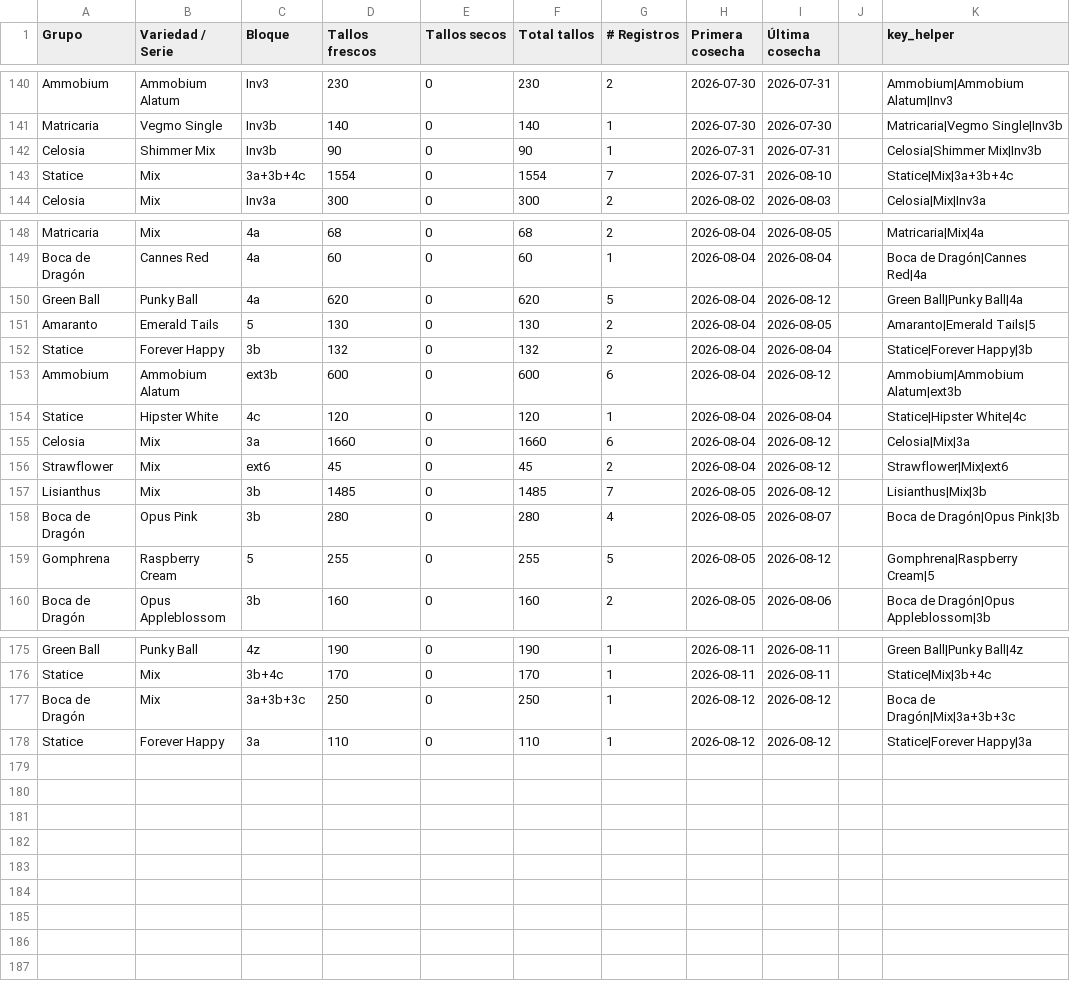
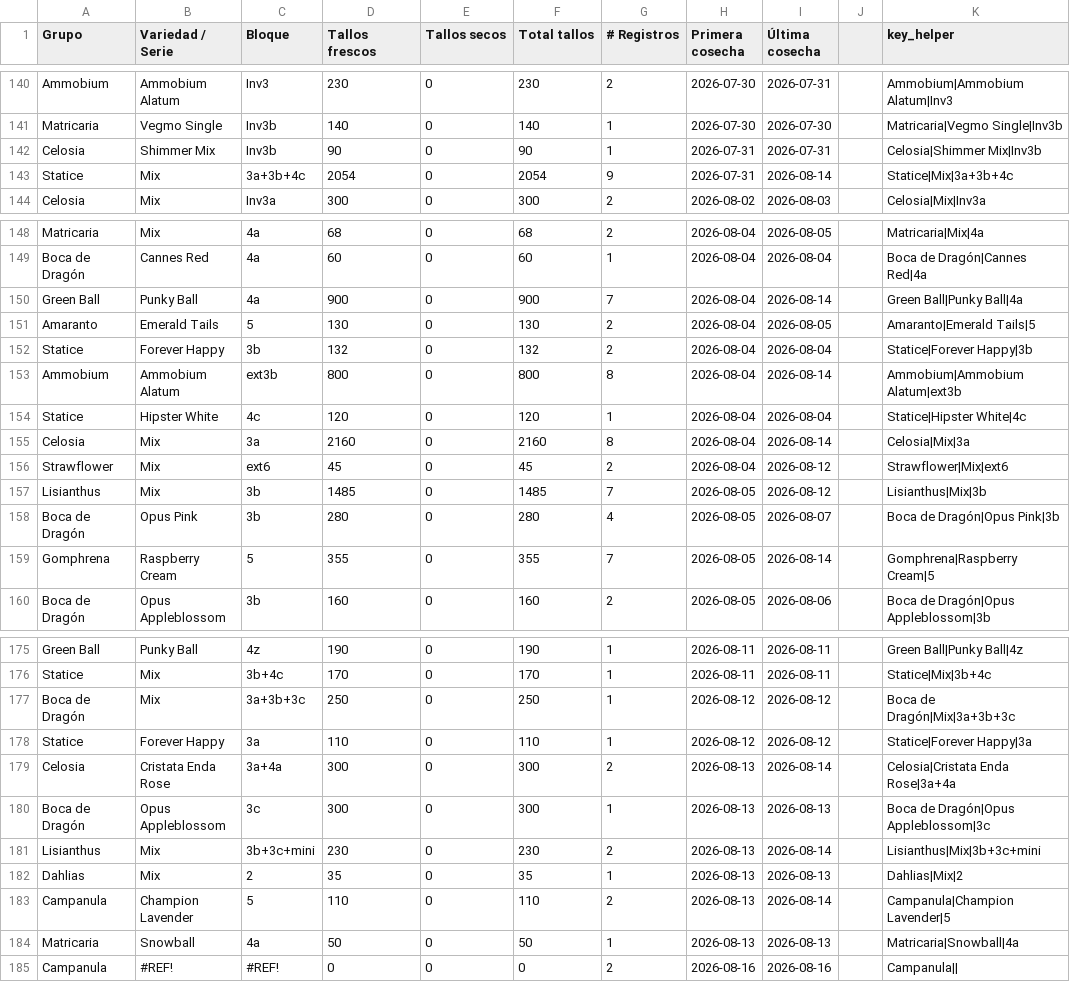
Before and after one commit to vanessakosa/operaciones-planificacion-siembra-dcb, a CSV file: 07-datos/consolidado_lotes.csv, drawn as a sheet; only a part is shown, gaps mark what is left out; the diff covers the shown part only.

```diff
--- a/07-datos/consolidado_lotes.csv
+++ b/07-datos/consolidado_lotes.csv
@@ -142,3 +142,3 @@ Matricaria,Vegmo Single,Inv3b ,140,0,140,1,2026-07-30,2026-07-30,,Matricaria|Veg
 Celosia,Shimmer Mix,Inv3b ,90,0,90,1,2026-07-31,2026-07-31,,Celosia|Shimmer Mix|Inv3b
-Statice,Mix,3a+3b+4c,1554,0,1554,7,2026-07-31,2026-08-10,,Statice|Mix|3a+3b+4c
+Statice,Mix,3a+3b+4c,2054,0,2054,9,2026-07-31,2026-08-14,,Statice|Mix|3a+3b+4c
 Celosia,Mix,Inv3a,300,0,300,2,2026-08-02,2026-08-03,,Celosia|Mix|Inv3a
@@ -149,8 +149,8 @@ Matricaria,Mix,4a,68,0,68,2,2026-08-04,2026-08-05,,Matricaria|Mix|4a
 Boca de Dragón,Cannes Red,4a,60,0,60,1,2026-08-04,2026-08-04,,Boca de Dragón|Cannes Red|4a
-Green Ball,Punky Ball,4a,620,0,620,5,2026-08-04,2026-08-12,,Green Ball|Punky Ball|4a
+Green Ball,Punky Ball,4a,900,0,900,7,2026-08-04,2026-08-14,,Green Ball|Punky Ball|4a
 Amaranto,Emerald Tails,5,130,0,130,2,2026-08-04,2026-08-05,,Amaranto|Emerald Tails|5
 Statice,Forever Happy,3b,132,0,132,2,2026-08-04,2026-08-04,,Statice|Forever Happy|3b
-Ammobium,Ammobium Alatum,ext3b,600,0,600,6,2026-08-04,2026-08-12,,Ammobium|Ammobium Alatum|ext3b
+Ammobium,Ammobium Alatum,ext3b,800,0,800,8,2026-08-04,2026-08-14,,Ammobium|Ammobium Alatum|ext3b
 Statice,Hipster White,4c,120,0,120,1,2026-08-04,2026-08-04,,Statice|Hipster White|4c
-Celosia,Mix,3a,1660,0,1660,6,2026-08-04,2026-08-12,,Celosia|Mix|3a
+Celosia,Mix,3a,2160,0,2160,8,2026-08-04,2026-08-14,,Celosia|Mix|3a
 Strawflower,Mix,ext6,45,0,45,2,2026-08-04,2026-08-12,,Strawflower|Mix|ext6
@@ -158,3 +158,3 @@ Lisianthus,Mix,3b,1485,0,1485,7,2026-08-05,2026-08-12,,Lisianthus|Mix|3b
 Boca de Dragón,Opus Pink,3b,280,0,280,4,2026-08-05,2026-08-07,,Boca de Dragón|Opus Pink|3b
-Gomphrena,Raspberry Cream,5,255,0,255,5,2026-08-05,2026-08-12,,Gomphrena|Raspberry Cream|5
+Gomphrena,Raspberry Cream,5,355,0,355,7,2026-08-05,2026-08-14,,Gomphrena|Raspberry Cream|5
 Boca de Dragón,Opus Appleblossom,3b,160,0,160,2,2026-08-05,2026-08-06,,Boca de Dragón|Opus Appleblossom|3b
@@ -178 +178,8 @@ Boca de Dragón,Mix,3a+3b+3c,250,0,250,1,2026-08-12,2026-08-12,,Boca de Dragón|
 Statice,Forever Happy,3a,110,0,110,1,2026-08-12,2026-08-12,,Statice|Forever Happy|3a
+Celosia,Cristata Enda Rose,3a+4a,300,0,300,2,2026-08-13,2026-08-14,,Celosia|Cristata Enda Rose|3a+4a
+Boca de Dragón,Opus Appleblossom,3c,300,0,300,1,2026-08-13,2026-08-13,,Boca de Dragón|Opus Appleblossom|3c
+Lisianthus,Mix,3b+3c+mini,230,0,230,2,2026-08-13,2026-08-14,,Lisianthus|Mix|3b+3c+mini
+Dahlias,Mix,2,35,0,35,1,2026-08-13,2026-08-13,,Dahlias|Mix|2
+Campanula,Champion Lavender,5,110,0,110,2,2026-08-13,2026-08-14,,Campanula|Champion Lavender|5
+Matricaria,Snowball,4a,50,0,50,1,2026-08-13,2026-08-13,,Matricaria|Snowball|4a
+Campanula,#REF!,#REF!,0,0,0,2,2026-08-16,2026-08-16,,Campanula||
```
Also changed, not shown: 4 edited cells elsewhere in this file, 07-datos/registro_tallos.csv, 1 other file.
